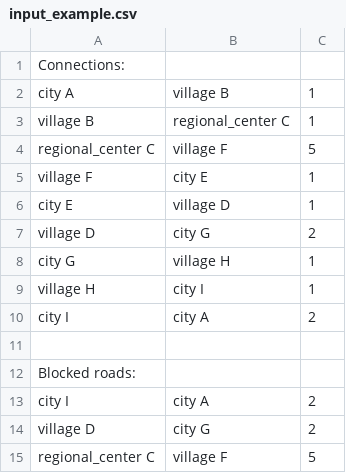
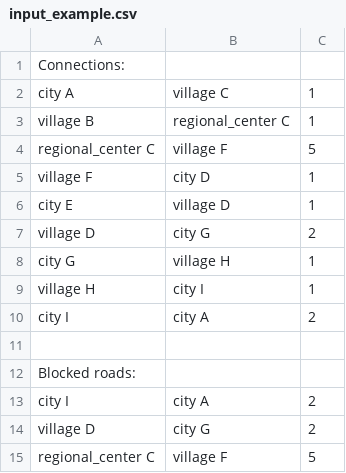
Before and after one commit to YarkoKalmuk/discrete_project, a CSV file: input_example.csv, drawn as a sheet.

```diff
--- a/input_example.csv
+++ b/input_example.csv
@@ -1,6 +1,6 @@
 Connections:
-city A, village B, 1
+city A, village C, 1
 village B, regional_center C, 1
 regional_center C, village F, 5
-village F, city E, 1
+village F, city D, 1
 city E, village D, 1
```
Also changed, not shown: 1 other file.
